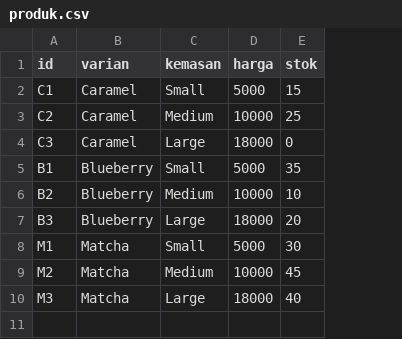
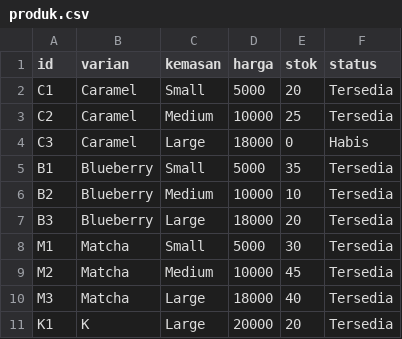
Before and after one commit to Shasha-Amaranggana/PA_KELOMPOK-4_B1, a CSV file: produk.csv, drawn as a sheet; the diff names each change by its address in the sheet, - before the commit and + after, or states it on an @@ line.

```diff
--- a/produk.csv
+++ b/produk.csv
+column F (status), rows 2-10: Tersedia | Tersedia | Habis | Tersedia | Tersedia | Tersedia | Tersedia | Tersedia | Tersedia
-E2 (stok): 15
+E2 (stok): 20
+row 11: K1 | K | Large | 20000 | 20 | Tersedia
```
Also changed, not shown: user.csv, 5 other files.
